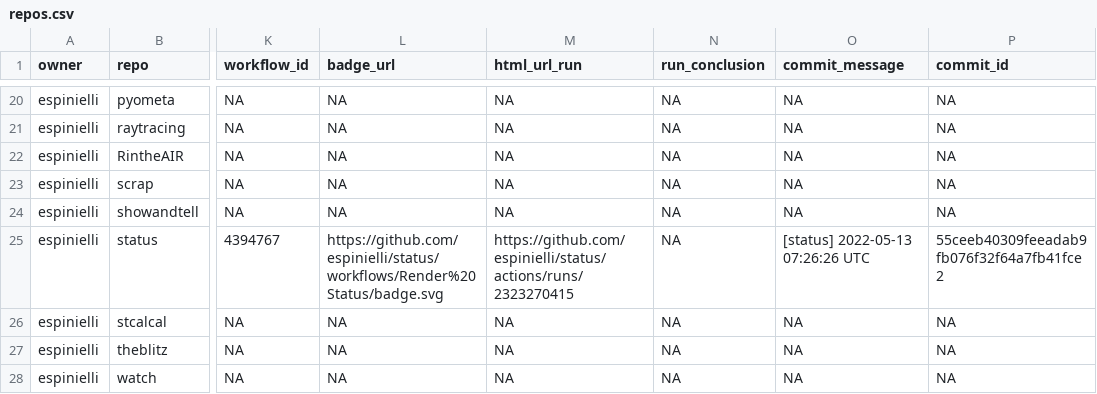
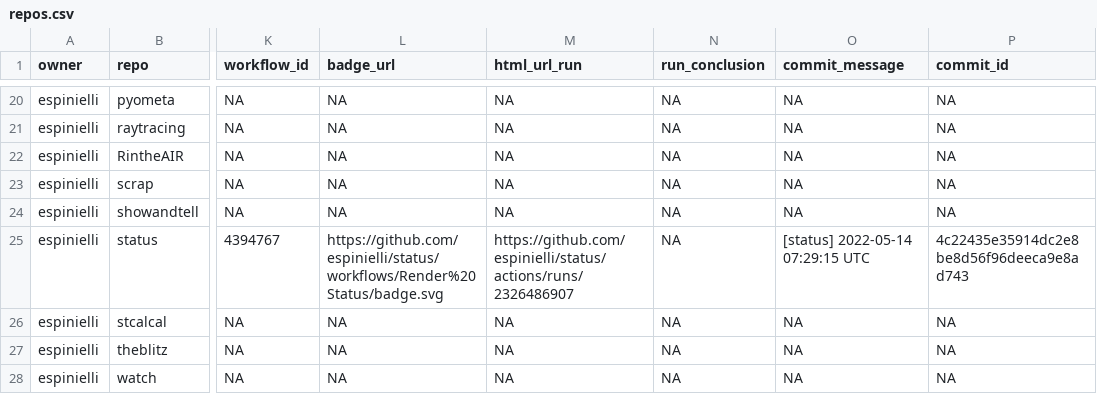
Before and after one commit to espinielli/status, a CSV file: repos.csv, drawn as a sheet; only a part is shown, gaps mark what is left out; the diff names each change by its address in the sheet, - before the commit and + after, or states it on an @@ line.

```diff
--- a/repos.csv
+++ b/repos.csv
-M25 (html_url_run): https://github.com/espinielli/status/actions/runs/2323270415
+M25 (html_url_run): https://github.com/espinielli/status/actions/runs/2326486907
-O25 (commit_message): [status] 2022-05-13 07:26:26 UTC
+O25 (commit_message): [status] 2022-05-14 07:29:15 UTC
-P25 (commit_id): 55ceeb40309feeadab9fb076f32f64a7fb41fce2
+P25 (commit_id): 4c22435e35914dc2e8be8d56f96deeca9e8ad743
```
Also changed, not shown: 1 other file.
